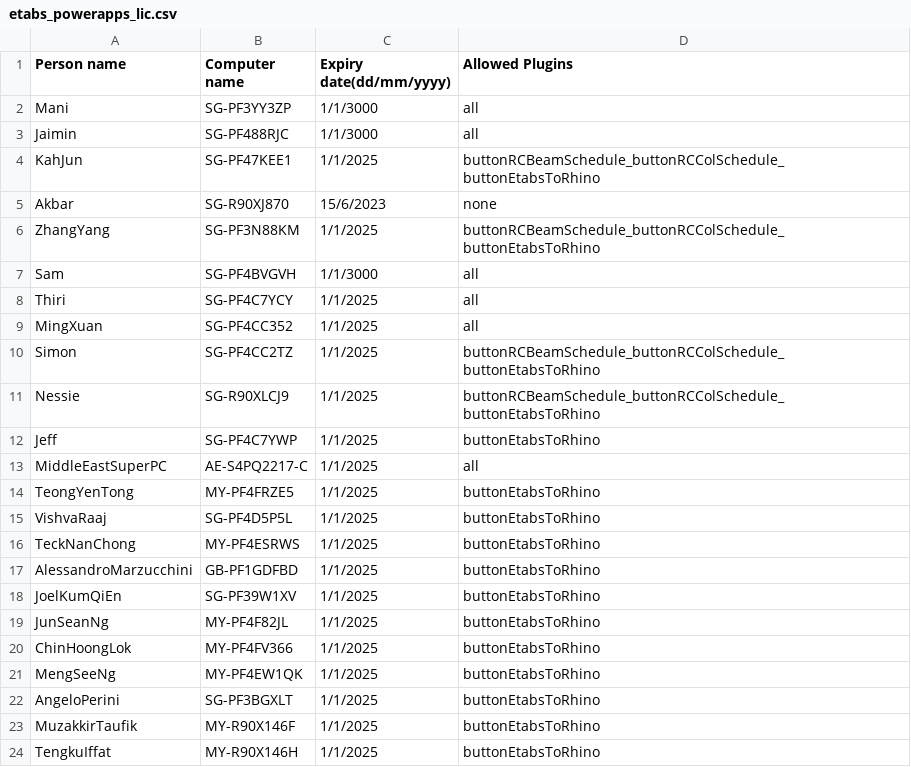
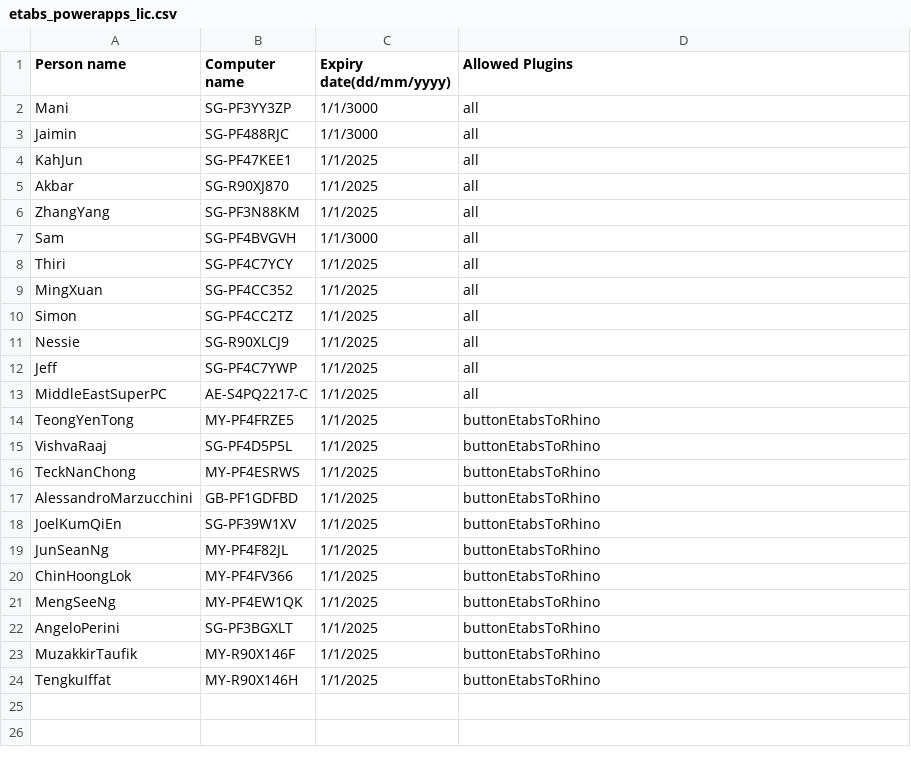
Before and after one commit to manikandan-ramboll/licensing, a CSV file: etabs_powerapps_lic.csv, drawn as a sheet.

Commit message:
Update etabs_powerapps_lic.csv

```diff
--- a/etabs_powerapps_lic.csv
+++ b/etabs_powerapps_lic.csv
@@ -3,5 +3,5 @@ Mani,SG-PF3YY3ZP,1/1/3000,all
 Jaimin,SG-PF488RJC,1/1/3000,all
-KahJun,SG-PF47KEE1,1/1/2025,buttonRCBeamSchedule_buttonRCColSchedule_buttonEtabsToRhino
-Akbar,SG-R90XJ870,15/6/2023,none
-ZhangYang,SG-PF3N88KM,1/1/2025,buttonRCBeamSchedule_buttonRCColSchedule_buttonEtabsToRhino
+KahJun,SG-PF47KEE1,1/1/2025,all
+Akbar,SG-R90XJ870,1/1/2025,all
+ZhangYang,SG-PF3N88KM,1/1/2025,all
 Sam,SG-PF4BVGVH,1/1/3000,all
@@ -9,5 +9,5 @@ Thiri,SG-PF4C7YCY,1/1/2025,all
 MingXuan,SG-PF4CC352,1/1/2025,all
-Simon,SG-PF4CC2TZ,1/1/2025,buttonRCBeamSchedule_buttonRCColSchedule_buttonEtabsToRhino
-Nessie,SG-R90XLCJ9,1/1/2025,buttonRCBeamSchedule_buttonRCColSchedule_buttonEtabsToRhino
-Jeff,SG-PF4C7YWP,1/1/2025,buttonEtabsToRhino
+Simon,SG-PF4CC2TZ,1/1/2025,all
+Nessie,SG-R90XLCJ9,1/1/2025,all
+Jeff,SG-PF4C7YWP,1/1/2025,all
 MiddleEastSuperPC,AE-S4PQ2217-C,1/1/2025,all
```
